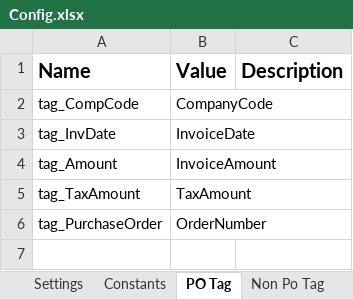
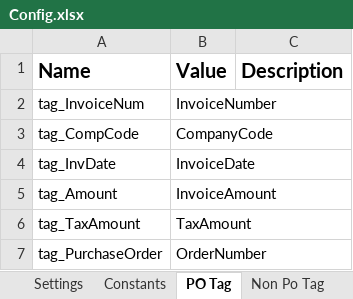
Before and after one commit to FbsgRPA/SH-Cogent, an Excel workbook: Process_PO_NonPO_Invoices/Data/Config.xlsx, sheet PO Tag, drawn as a sheet; values as stored, in another font and other column widths than the file's, no borders; the diff names each change by its address in the sheet, - before the commit and + after, or states it on an @@ line.

Commit message:
Fine name and invoice number changes added

```diff
--- a/Process_PO_NonPO_Invoices/Data/Config.xlsx (sheet PO Tag)
+++ b/Process_PO_NonPO_Invoices/Data/Config.xlsx (sheet PO Tag)
+row 2: tag_InvoiceNum | InvoiceNumber
```
Also changed, not shown: sheet Constants, sheet Settings, 37 other files.
